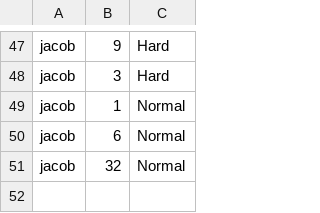
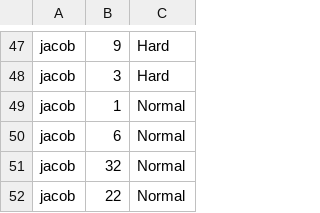
Before and after one commit to robskaar/Snake, a CSV file: out/production/Snake/Resources/CSV/HighScores.csv, drawn as a sheet; only a part is shown, gaps mark what is left out.

```diff
--- a/out/production/Snake/Resources/CSV/HighScores.csv
+++ b/out/production/Snake/Resources/CSV/HighScores.csv
@@ -51 +51,2 @@ jacob,6,Normal
 jacob,32,Normal
+jacob,22,Normal
```
Also changed, not shown: 1 other file.
